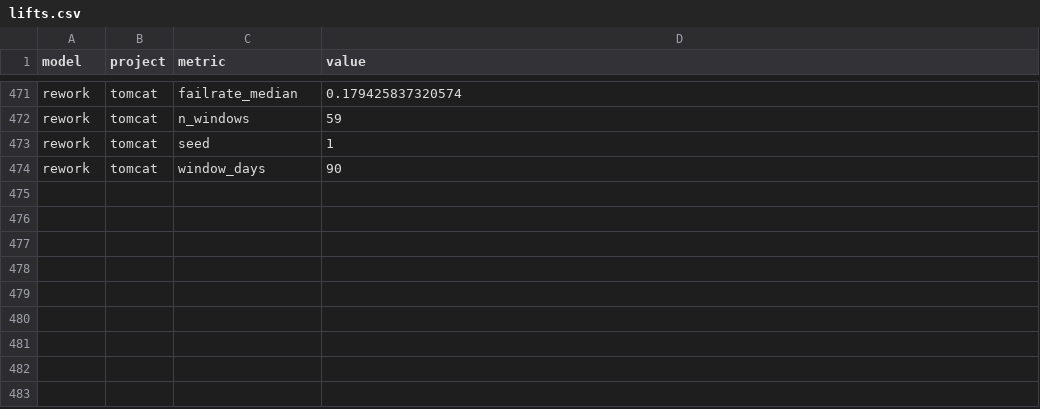
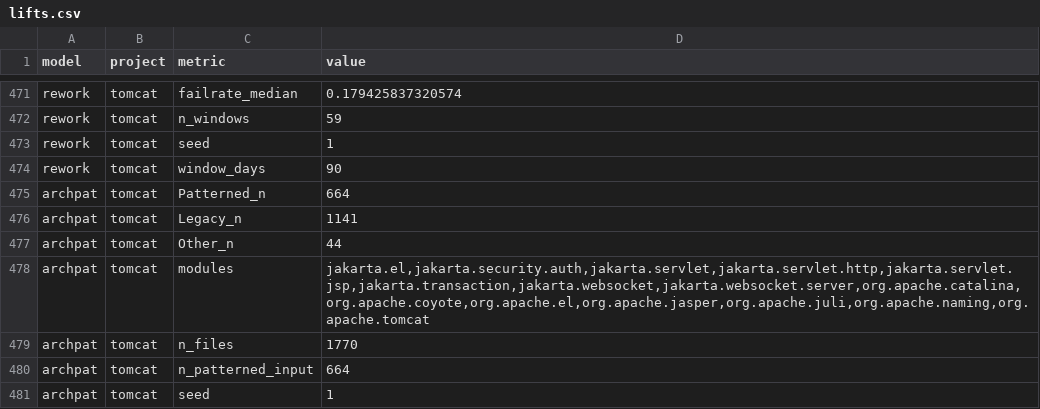
Before and after one commit to sci4seng/core, a CSV file: paper/outputs/lifts.csv, drawn as a sheet; only a part is shown, gaps mark what is left out.

```diff
--- a/paper/outputs/lifts.csv
+++ b/paper/outputs/lifts.csv
@@ -474 +474,8 @@ rework,tomcat,seed,1
 rework,tomcat,window_days,90
+archpat,tomcat,Patterned_n,664
+archpat,tomcat,Legacy_n,1141
+archpat,tomcat,Other_n,44
+archpat,tomcat,modules,"jakarta.el,jakarta.security.auth,jakarta.servlet,jakarta.servlet.http,jakarta.servlet.jsp,jakarta.transaction,jakarta.websocket,jakarta.websocket.server,org.apache.catalina,org.apache.coyote,org.apache.el,org.apache.jasper,org.apache.juli,org.apache.naming,org.apache.tomcat"
+archpat,tomcat,n_files,1770
+archpat,tomcat,n_patterned_input,664
+archpat,tomcat,seed,1
```
Also changed, not shown: 2 other files.
